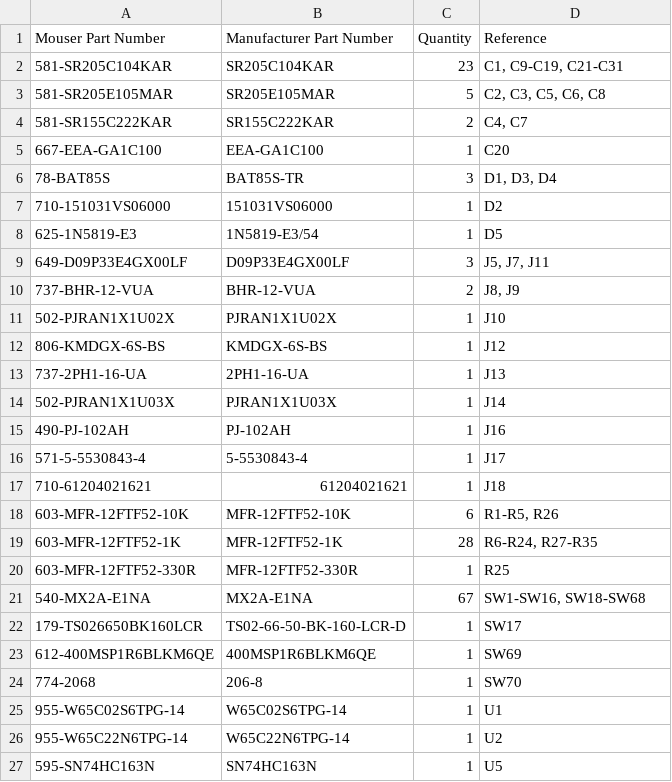
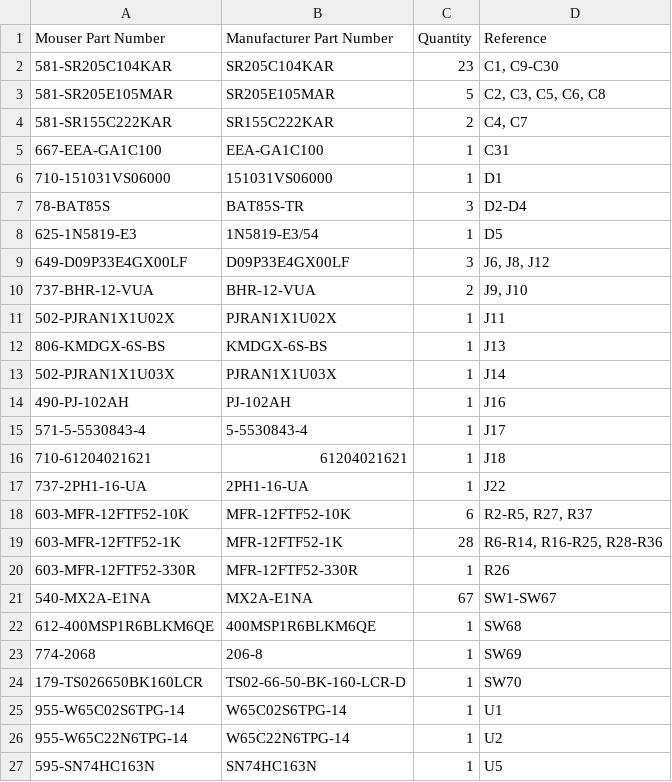
Before and after one commit to acwright/6502-ACE, a CSV file: BOM/ACE Board/Rev 1.1/mouser.csv, drawn as a sheet; only a part is shown.

```diff
--- a/BOM/ACE Board/Rev 1.1/mouser.csv
+++ b/BOM/ACE Board/Rev 1.1/mouser.csv
@@ -1,14 +1,13 @@
 Mouser Part Number,Manufacturer Part Number,Quantity,Reference
-581-SR205C104KAR,SR205C104KAR,23,"C1, C9-C19, C21-C31"
+581-SR205C104KAR,SR205C104KAR,23,"C1, C9-C30"
 581-SR205E105MAR,SR205E105MAR,5,"C2, C3, C5, C6, C8"
 581-SR155C222KAR,SR155C222KAR,2,"C4, C7"
-667-EEA-GA1C100,EEA-GA1C100,1,C20
-78-BAT85S,BAT85S-TR,3,"D1, D3, D4"
-710-151031VS06000,151031VS06000,1,D2
+667-EEA-GA1C100,EEA-GA1C100,1,C31
+710-151031VS06000,151031VS06000,1,D1
+78-BAT85S,BAT85S-TR,3,D2-D4
 625-1N5819-E3,1N5819-E3/54,1,D5
-649-D09P33E4GX00LF,D09P33E4GX00LF,3,"J5, J7, J11"
-737-BHR-12-VUA,BHR-12-VUA,2,"J8, J9"
-502-PJRAN1X1U02X,PJRAN1X1U02X,1,J10
-806-KMDGX-6S-BS,KMDGX-6S-BS,1,J12
-737-2PH1-16-UA,2PH1-16-UA,1,J13
+649-D09P33E4GX00LF,D09P33E4GX00LF,3,"J6, J8, J12"
+737-BHR-12-VUA,BHR-12-VUA,2,"J9, J10"
+502-PJRAN1X1U02X,PJRAN1X1U02X,1,J11
+806-KMDGX-6S-BS,KMDGX-6S-BS,1,J13
 502-PJRAN1X1U03X,PJRAN1X1U03X,1,J14
@@ -17,9 +16,10 @@ Mouser Part Number,Manufacturer Part Number,Quantity,Reference
 710-61204021621,61204021621,1,J18
-603-MFR-12FTF52-10K,MFR-12FTF52-10K,6,"R1-R5, R26"
-603-MFR-12FTF52-1K,MFR-12FTF52-1K,28,"R6-R24, R27-R35"
-603-MFR-12FTF52-330R,MFR-12FTF52-330R,1,R25
-540-MX2A-E1NA,MX2A-E1NA,67,"SW1-SW16, SW18-SW68"
-179-TS026650BK160LCR,TS02-66-50-BK-160-LCR-D,1,SW17
-612-400MSP1R6BLKM6QE,400MSP1R6BLKM6QE,1,SW69
-774-2068,206-8,1,SW70
+737-2PH1-16-UA,2PH1-16-UA,1,J22
+603-MFR-12FTF52-10K,MFR-12FTF52-10K,6,"R2-R5, R27, R37"
+603-MFR-12FTF52-1K,MFR-12FTF52-1K,28,"R6-R14, R16-R25, R28-R36"
+603-MFR-12FTF52-330R,MFR-12FTF52-330R,1,R26
+540-MX2A-E1NA,MX2A-E1NA,67,SW1-SW67
+612-400MSP1R6BLKM6QE,400MSP1R6BLKM6QE,1,SW68
+774-2068,206-8,1,SW69
+179-TS026650BK160LCR,TS02-66-50-BK-160-LCR-D,1,SW70
 955-W65C02S6TPG-14,W65C02S6TPG-14,1,U1
```
Also changed, not shown: BOM/ACE Board/Rev 1.1/digikey.csv, Production/ACE Board/Rev 1.1/bom.csv, 20 other files.
